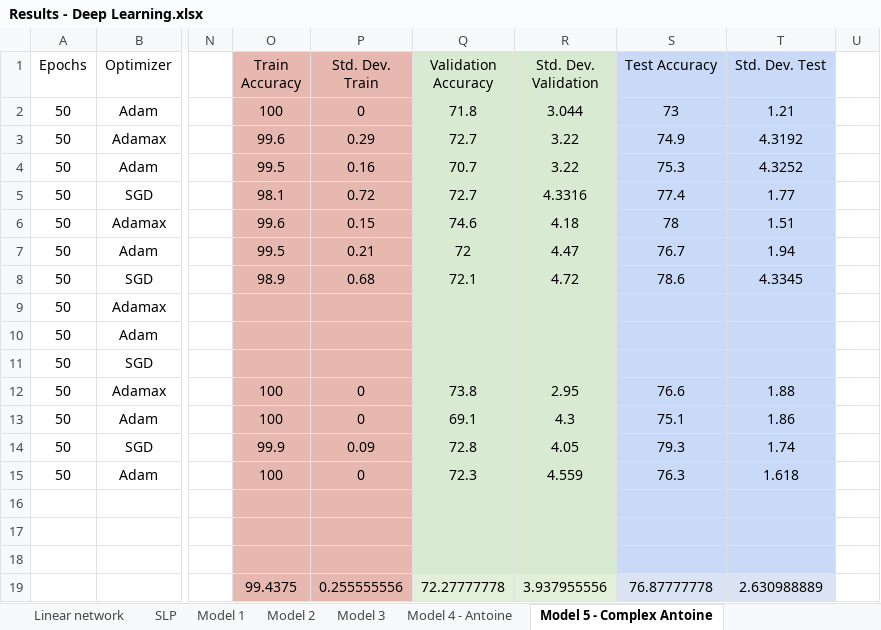
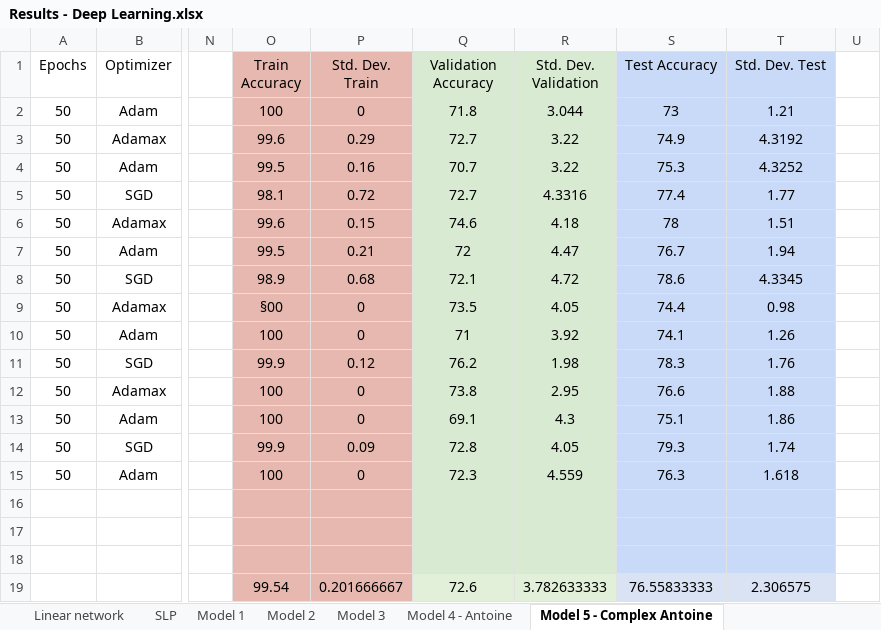
Before and after one commit to HongChen1995/DeepLearning2018, an Excel workbook: MiniProject1/Results - Deep Learning.xlsx, sheet Model 5 - Complex Antoine, drawn as a sheet; only a part is shown, gaps mark what is left out; values as stored, in another font and other column widths than the file's, no borders; removed rows and columns are numbered as before the commit, all else as after; rows hold the shown columns only; the diff names each change by its address in the sheet, - before the commit and + after, or states it on an @@ line.

```diff
--- a/MiniProject1/Results - Deep Learning.xlsx (sheet Model 5 - Complex Antoine)
+++ b/MiniProject1/Results - Deep Learning.xlsx (sheet Model 5 - Complex Antoine)
-O9 (Train Accuracy): (empty)
+O9 (Train Accuracy): §00
-P9:P10 (Std. Dev. Train): (empty)
+P9:P10 (Std. Dev. Train): 0
-Q9 (Validation Accuracy): (empty)
+Q9 (Validation Accuracy): 73.5
-R9 (Std. Dev. Validation): (empty)
+R9 (Std. Dev. Validation): 4.05
-S9 (Test Accuracy): (empty)
+S9 (Test Accuracy): 74.4
-T9 (Std. Dev. Test): (empty)
+T9 (Std. Dev. Test): 0.98
-O10 (Train Accuracy): (empty)
+O10 (Train Accuracy): 100
-Q10 (Validation Accuracy): (empty)
+Q10 (Validation Accuracy): 71
-R10 (Std. Dev. Validation): (empty)
+R10 (Std. Dev. Validation): 3.92
-S10 (Test Accuracy): (empty)
+S10 (Test Accuracy): 74.1
-T10 (Std. Dev. Test): (empty)
+T10 (Std. Dev. Test): 1.26
-O11 (Train Accuracy): (empty)
+O11 (Train Accuracy): 99.9
-P11 (Std. Dev. Train): (empty)
+P11 (Std. Dev. Train): 0.12
-Q11 (Validation Accuracy): (empty)
+Q11 (Validation Accuracy): 76.2
-R11 (Std. Dev. Validation): (empty)
+R11 (Std. Dev. Validation): 1.98
-S11 (Test Accuracy): (empty)
+S11 (Test Accuracy): 78.3
-T11 (Std. Dev. Test): (empty)
+T11 (Std. Dev. Test): 1.76
-row 19:  |  |  | 99.4375 | 0.255555556 | 72.27777778 | 3.937955556 | 76.87777778 | 2.630988889
+row 19:  |  |  | 99.54 | 0.201666667 | 72.6 | 3.782633333 | 76.55833333 | 2.306575
```
Also changed, not shown: sheet Model 9 - Antoine Sequential, sheet SUMMARY, sheet Model 2, sheet Model 6 - More Complex Antoine, charts or pictures, 28 other files.
